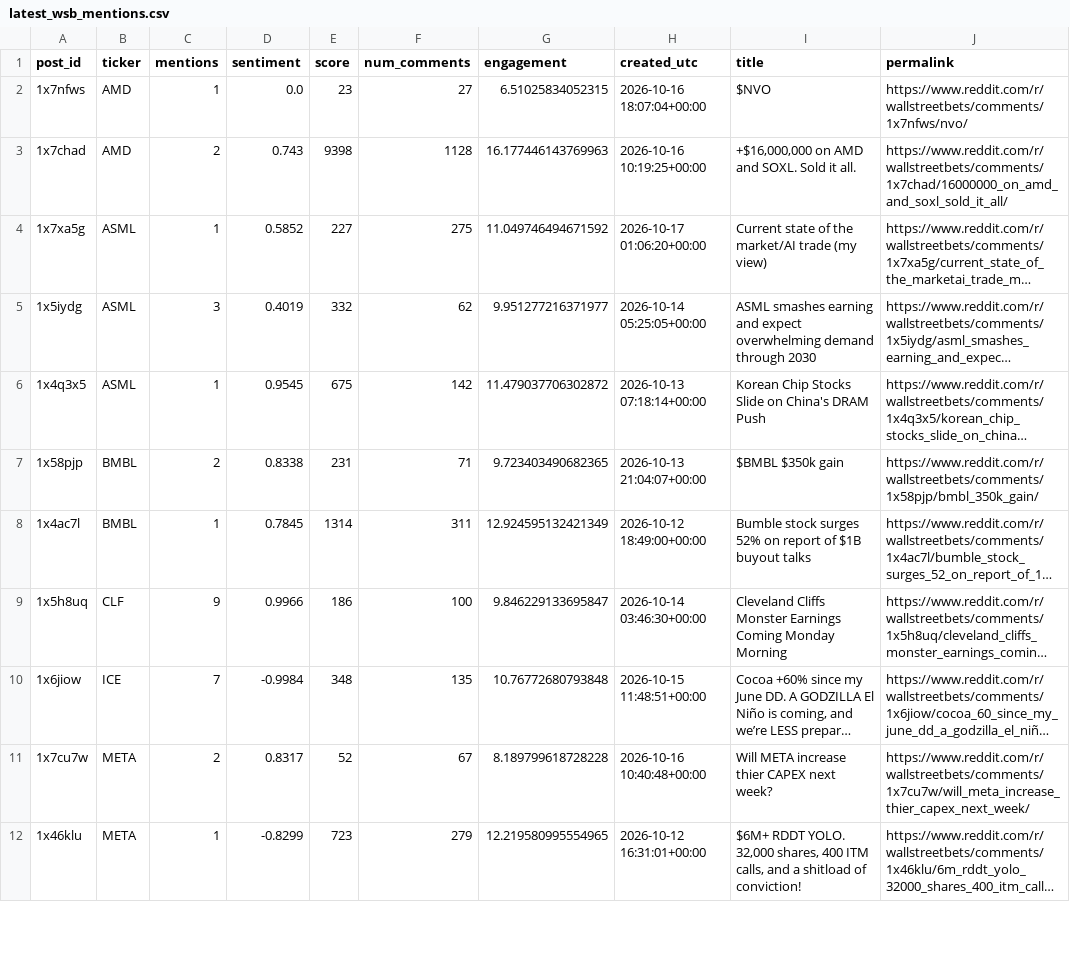
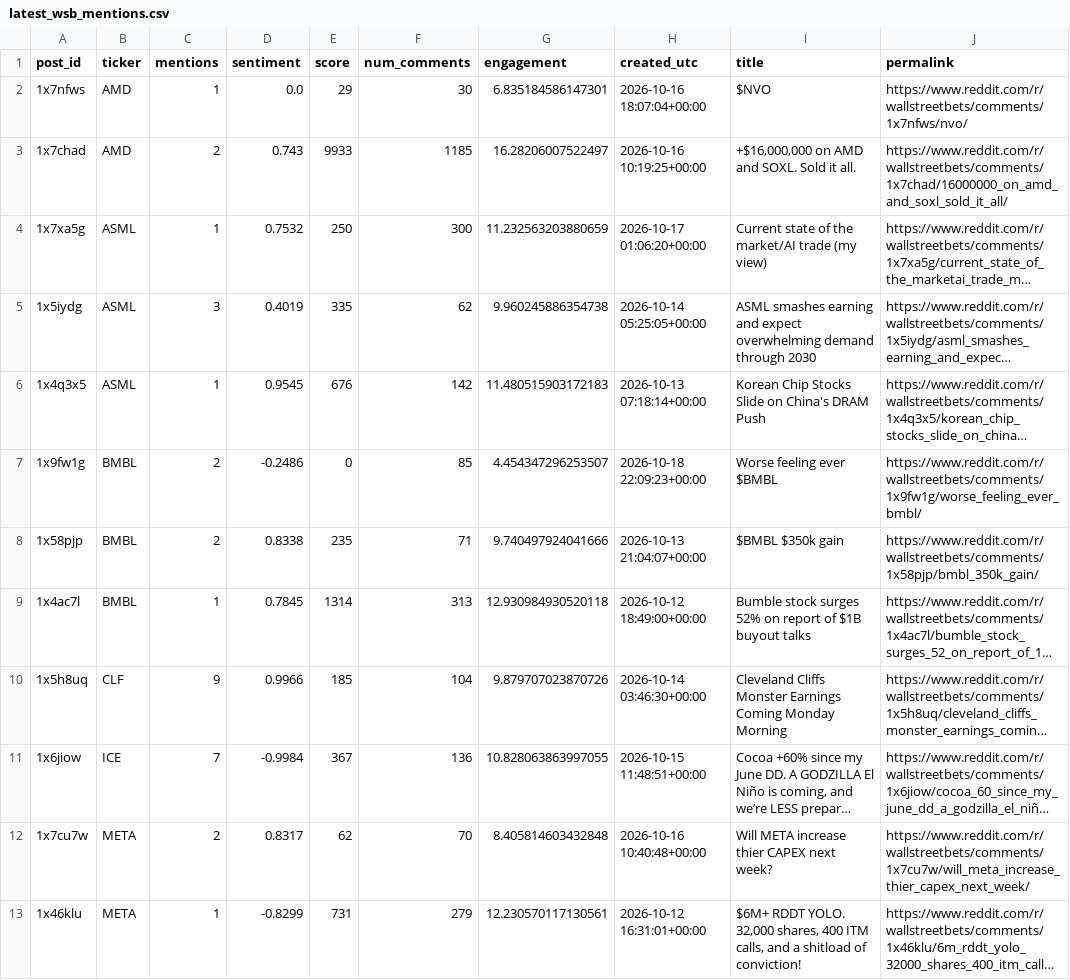
Before and after one commit to Diveride/Project2-Sentiment-analysis-WSbets, a CSV file: outputs/latest_wsb_analysis/latest_wsb_mentions.csv, drawn as a sheet; only a part is shown; long unchanged cells end in …; addresses are those after the commit; the diff covers the shown part only; the diff names each change by its address in the sheet, - before the commit and + after, or states it on an @@ line.

```diff
--- a/outputs/latest_wsb_analysis/latest_wsb_mentions.csv
+++ b/outputs/latest_wsb_analysis/latest_wsb_mentions.csv
-E2 (score): 23
+E2 (score): 29
-F2 (num_comments): 27
+F2 (num_comments): 30
-G2 (engagement): 6.51025834052315
+G2 (engagement): 6.835184586147301
-E3 (score): 9398
+E3 (score): 9933
-F3 (num_comments): 1128
+F3 (num_comments): 1185
-G3 (engagement): 16.177446143769963
+G3 (engagement): 16.28206007522497
-D4 (sentiment): 0.5852
+D4 (sentiment): 0.7532
-E4 (score): 227
+E4 (score): 250
-F4 (num_comments): 275
+F4 (num_comments): 300
-G4 (engagement): 11.049746494671592
+G4 (engagement): 11.232563203880659
-E5 (score): 332
+E5 (score): 335
-G5 (engagement): 9.951277216371977
+G5 (engagement): 9.960245886354738
-E6 (score): 675
+E6 (score): 676
-G6 (engagement): 11.479037706302872
+G6 (engagement): 11.480515903172183
+row 7: 1x9fw1g | BMBL | 2 | -0.2486 | 0 | 85 | 4.454347296253507 | 2026-10-18 22:09:23+00:00 | Worse feeling ever $BMBL | https://www.reddit.com/r/wallstreetbets/comments/1x9fw1g/worse_feeling_ever_bmbl/
-E8 (score): 231
+E8 (score): 235
-G8 (engagement): 9.723403490682365
+G8 (engagement): 9.740497924041666
-F9 (num_comments): 311
+F9 (num_comments): 313
-G9 (engagement): 12.924595132421349
+G9 (engagement): 12.930984930520118
-E10 (score): 186
+E10 (score): 185
-F10 (num_comments): 100
+F10 (num_comments): 104
-G10 (engagement): 9.846229133695847
+G10 (engagement): 9.879707023870726
-E11 (score): 348
+E11 (score): 367
-F11 (num_comments): 135
+F11 (num_comments): 136
-G11 (engagement): 10.76772680793848
+G11 (engagement): 10.828063863997055
-E12 (score): 52
+E12 (score): 62
-F12 (num_comments): 67
+F12 (num_comments): 70
-G12 (engagement): 8.189799618728228
+G12 (engagement): 8.405814603432848
-E13 (score): 723
+E13 (score): 731
-G13 (engagement): 12.219580995554965
+G13 (engagement): 12.230570117130561
```
Also changed, not shown: 3 added rows, 3 removed rows and 16 edited cells elsewhere in this file, outputs/latest_wsb_analysis/latest_wsb_posts.csv, outputs/latest_wsb_analysis/prices/meta_price_features.csv, 30 other files.
